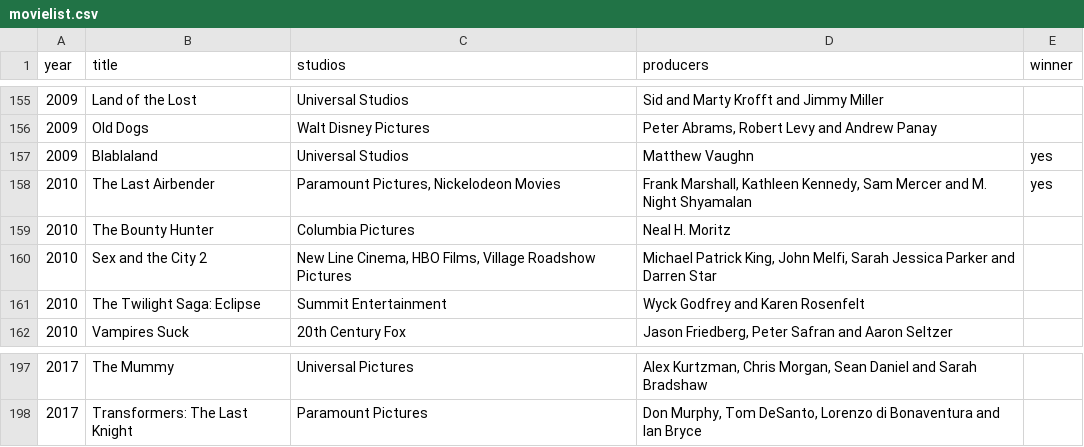
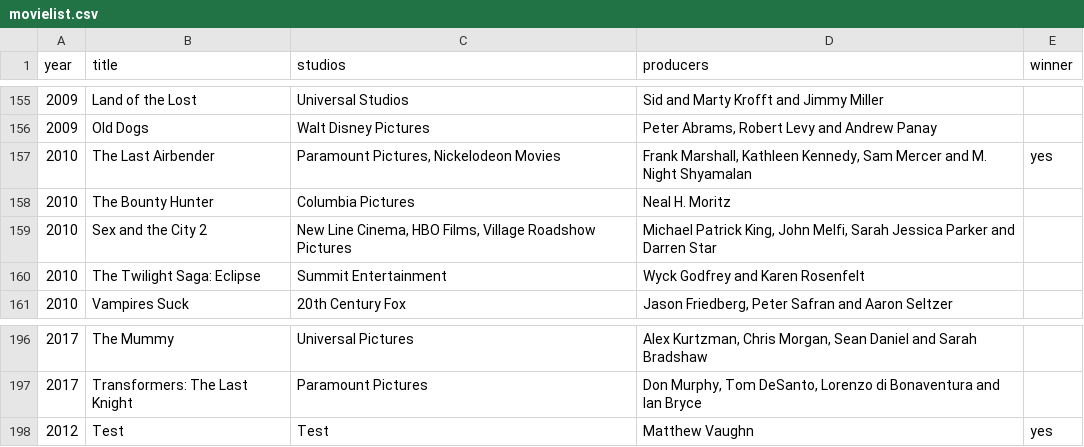
Before and after one commit to thiagocclima/gra-api, a CSV file: src/main/resources/movielist.csv, drawn as a sheet; only a part is shown, gaps mark what is left out.

```diff
--- a/src/main/resources/movielist.csv
+++ b/src/main/resources/movielist.csv
@@ -156,3 +156,2 @@ year;title;studios;producers;winner
 2009;Old Dogs;Walt Disney Pictures;Peter Abrams, Robert Levy and Andrew Panay;
-2009;Blablaland;Universal Studios;Matthew Vaughn;yes
 2010;The Last Airbender;Paramount Pictures, Nickelodeon Movies;Frank Marshall, Kathleen Kennedy, Sam Mercer and M. Night Shyamalan;yes
@@ -198 +197,2 @@ year;title;studios;producers;winner
 2017;Transformers: The Last Knight;Paramount Pictures;Don Murphy, Tom DeSanto, Lorenzo di Bonaventura and Ian Bryce;
+2012;Test;Test;Matthew Vaughn;yes
```
Also changed, not shown: 6 other files.
